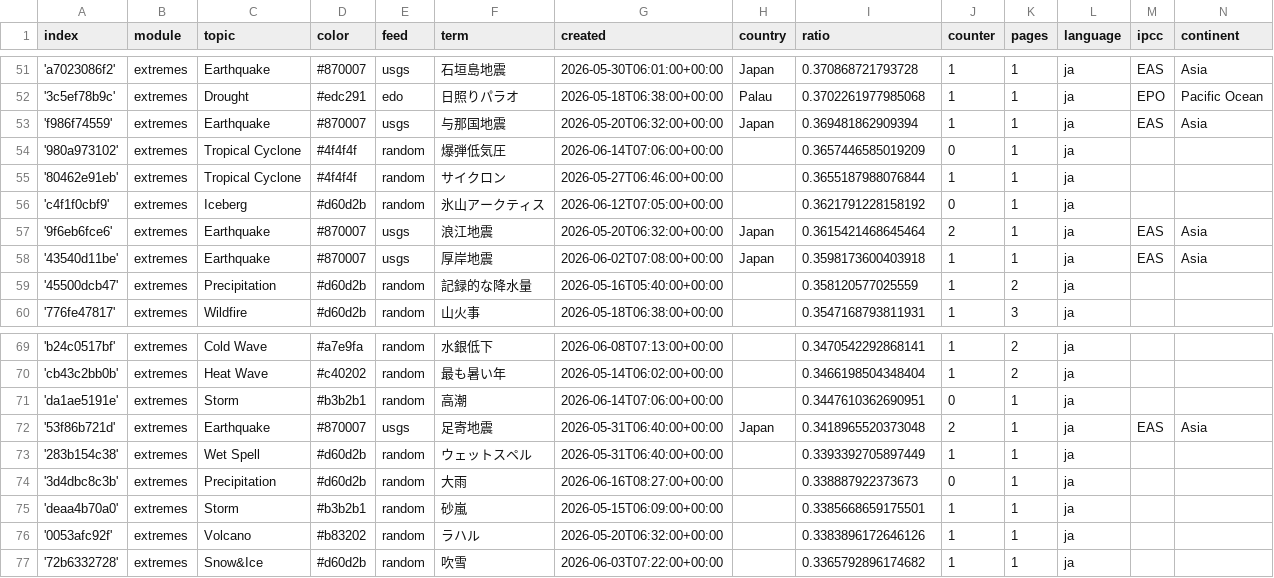
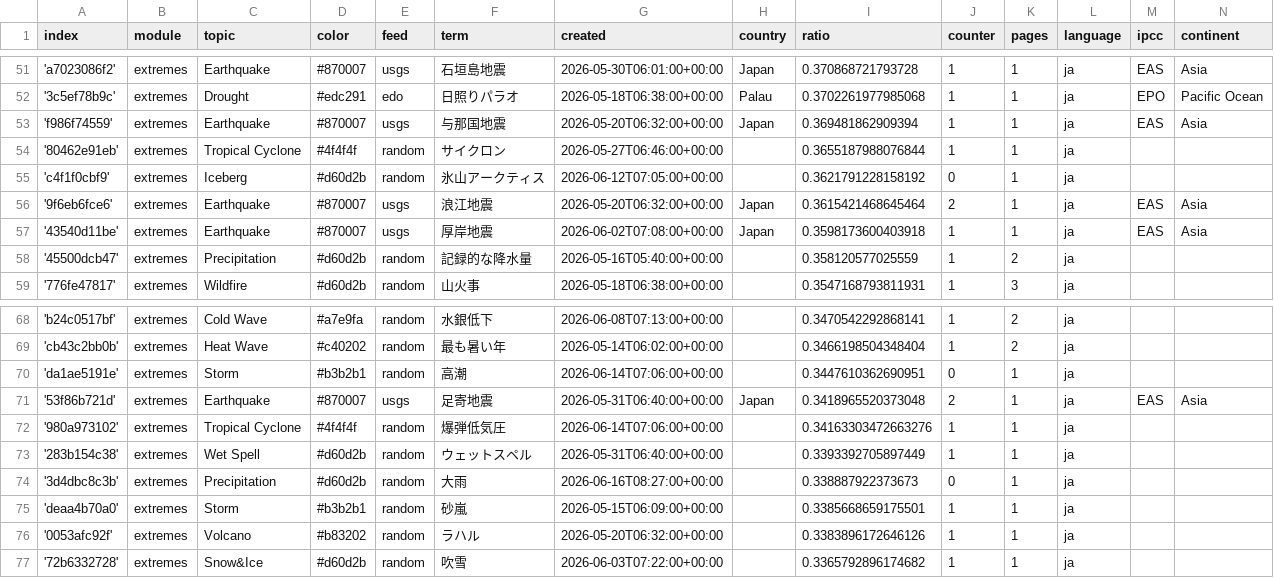
Before and after one commit to annajungfleischnews/japaneseExtremes, a CSV file: terms.csv, drawn as a sheet; only a part is shown, gaps mark what is left out; removed rows and columns are numbered as before the commit, all else as after; the diff names each change by its address in the sheet, - before the commit and + after, or states it on an @@ line.

```diff
--- a/terms.csv
+++ b/terms.csv
-row 54: '980a973102' | extremes | Tropical Cyclone | #4f4f4f | random | 爆弾低気圧 | 2026-06-14T07:06:00+00:00 |  | 0.3657446585019209 | 0 | 1 | ja
+row 72: '980a973102' | extremes | Tropical Cyclone | #4f4f4f | random | 爆弾低気圧 | 2026-06-14T07:06:00+00:00 |  | 0.34163303472663276 | 1 | 1 | ja
```
Also changed, not shown: 1 other file.
